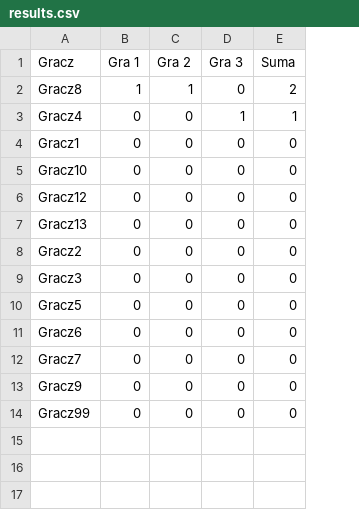
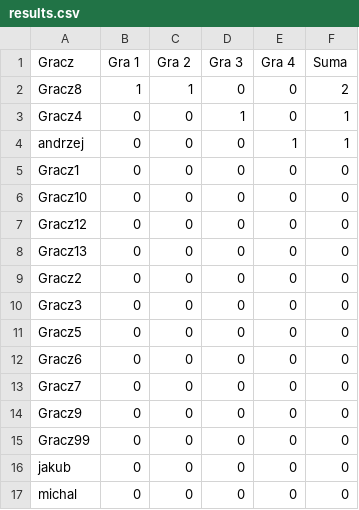
Before and after one commit to TuHedownia/tuhedownia.github.io, a CSV file: results.csv, drawn as a sheet; addresses are those after the commit; the diff names each change by its address in the sheet, - before the commit and + after, or states it on an @@ line.

Commit message:
Update results.csv

```diff
--- a/results.csv
+++ b/results.csv
+column E (Gra 4), rows 2-3: 0 | 0; rows 5-15: all 0
+row 4: andrzej | 0 | 0 | 0 | 1 | 1
+row 16: jakub | 0 | 0 | 0 | 0 | 0
+row 17: michal | 0 | 0 | 0 | 0 | 0
```
Also changed, not shown: 1 other file.
